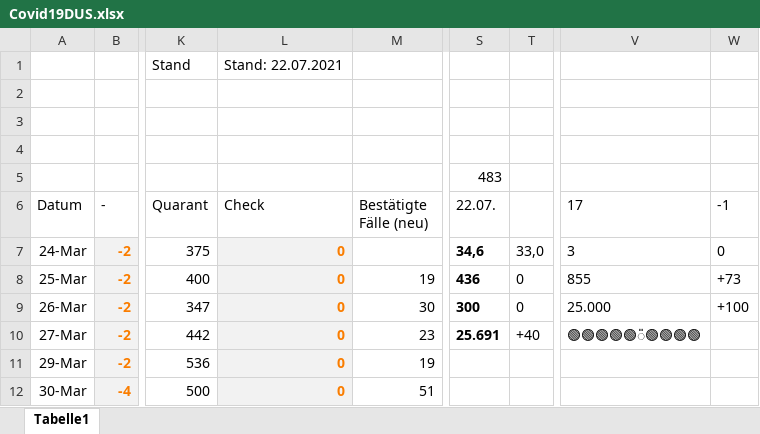
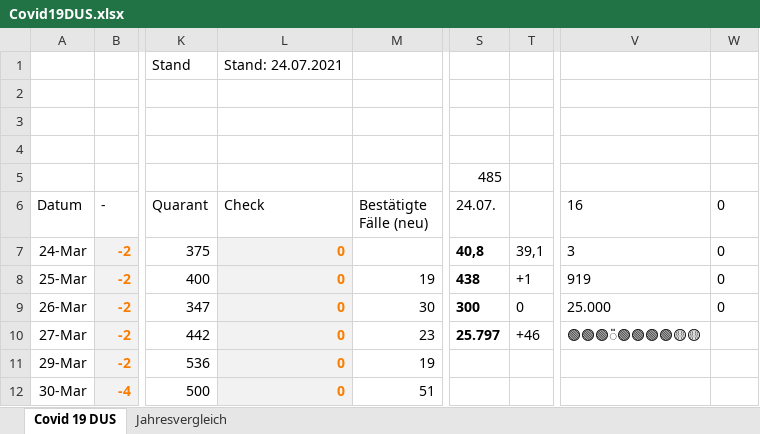
Before and after one commit to dirkschreib/Covid19DUS, an Excel workbook: Covid19DUS.xlsx, sheet Covid 19 DUS, drawn as a sheet; only a part is shown, gaps mark what is left out; values as stored, in another font and other column widths than the file's, no borders; charts and pictures and table styles not drawn; the diff covers the shown part only; the diff names each change by its address in the sheet, - before the commit and + after, or states it on an @@ line.

Commit message:
Stand: 23.07.2021

```diff
--- a/Covid19DUS.xlsx (sheet Covid 19 DUS)
+++ b/Covid19DUS.xlsx (sheet Covid 19 DUS)
-sheet tab: Tabelle1
+sheet tab: Covid 19 DUS
+sheet tab: Jahresvergleich
-L1 (Check): Stand: 22.07.2021
+L1 (Check): Stand: 24.07.2021
-S5 (24.07.): 483
+S5 (24.07.): 485
-S6: 22.07.
+S6: 24.07.
-V6: 17
+V6: 16
-W6: -1
+W6: 0
-S7 (24.07.): 34,6
+S7 (24.07.): 40,8
-T7: 33,0
+T7: 39,1
-S8 (24.07.): 436
+S8 (24.07.): 438
-T8: 0
+T8: +1
-V8 (16): 855
+V8 (16): 919
-W8 (0): +73
+W8 (0): 0
-W9 (0): +100
+W9 (0): 0
-S10 (24.07.): 25.691
+S10 (24.07.): 25.797
-T10: +40
+T10: +46
-V10 (16): 🟢🟢🟢🟢🟢̎🟢🟢🟢🟢
+V10 (16): 🟢🟢🟢̎🟢🟢🟢🟢🟡🟡
```
Also changed, not shown: 2 added rows and 4 edited cells elsewhere in this sheet, charts or pictures, 2 other files.
